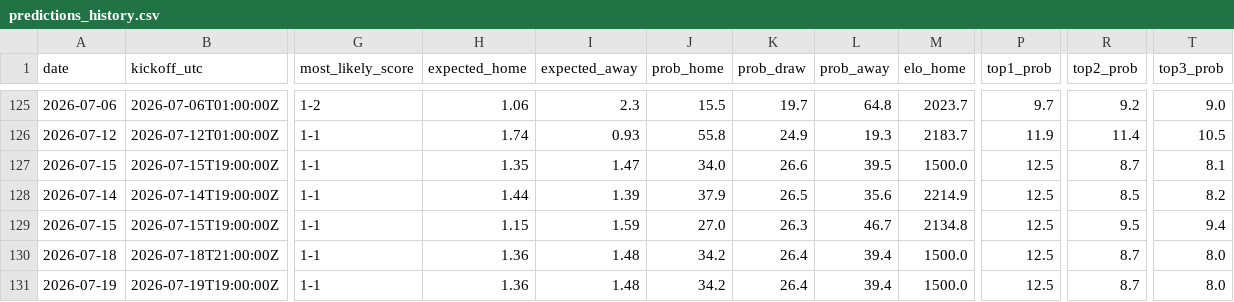
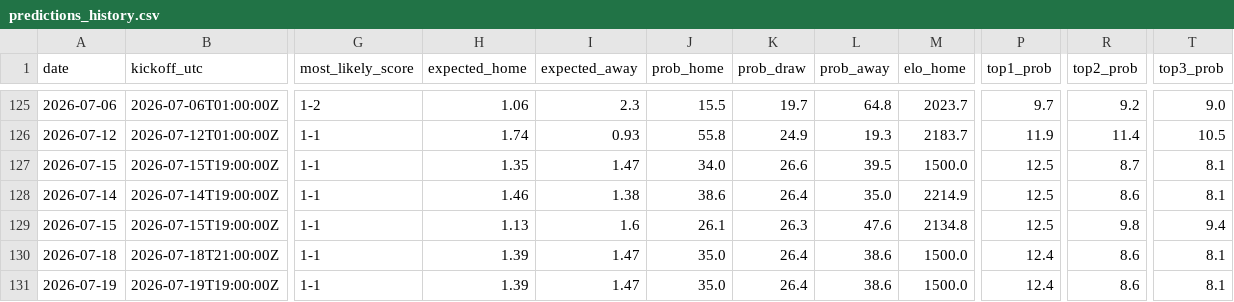
Before and after one commit to umutyyapici/DK-Tahminator, a CSV file: data/predictions_history.csv, drawn as a sheet; only a part is shown, gaps mark what is left out; the diff names each change by its address in the sheet, - before the commit and + after, or states it on an @@ line.

```diff
--- a/data/predictions_history.csv
+++ b/data/predictions_history.csv
-H128 (expected_home): 1.44
+H128 (expected_home): 1.46
-I128 (expected_away): 1.39
+I128 (expected_away): 1.38
-J128 (prob_home): 37.9
+J128 (prob_home): 38.6
-K128 (prob_draw): 26.5
+K128 (prob_draw): 26.4
-L128 (prob_away): 35.6
+L128 (prob_away): 35.0
-R128 (top2_prob): 8.5
+R128 (top2_prob): 8.6
-T128 (top3_prob): 8.2
+T128 (top3_prob): 8.1
-H129 (expected_home): 1.15
+H129 (expected_home): 1.13
-I129 (expected_away): 1.59
+I129 (expected_away): 1.6
-J129 (prob_home): 27.0
+J129 (prob_home): 26.1
-L129 (prob_away): 46.7
+L129 (prob_away): 47.6
-R129 (top2_prob): 9.5
+R129 (top2_prob): 9.8
-H130:H131 (expected_home): 1.36
+H130:H131 (expected_home): 1.39
-I130:I131 (expected_away): 1.48
+I130:I131 (expected_away): 1.47
-J130:J131 (prob_home): 34.2
+J130:J131 (prob_home): 35.0
-L130:L131 (prob_away): 39.4
+L130:L131 (prob_away): 38.6
-P130:P131 (top1_prob): 12.5
+P130:P131 (top1_prob): 12.4
-R130:R131 (top2_prob): 8.7
+R130:R131 (top2_prob): 8.6
-T130:T131 (top3_prob): 8.0
+T130:T131 (top3_prob): 8.1
```
Also changed, not shown: data/predictions.csv, 4 other files.
